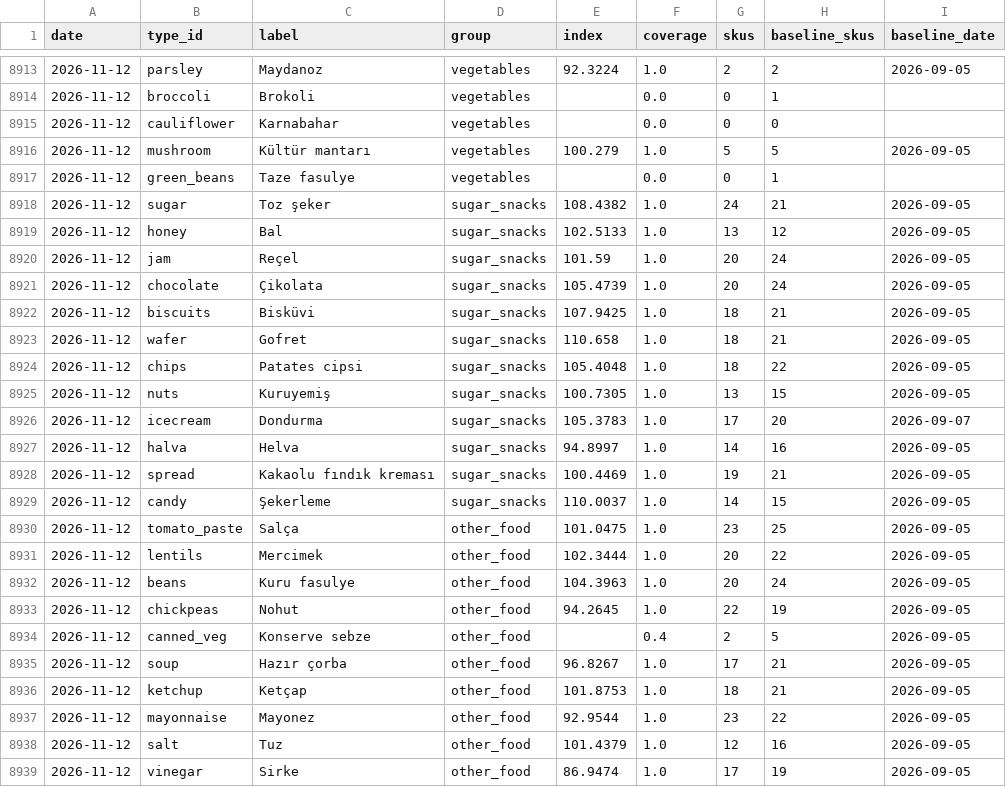
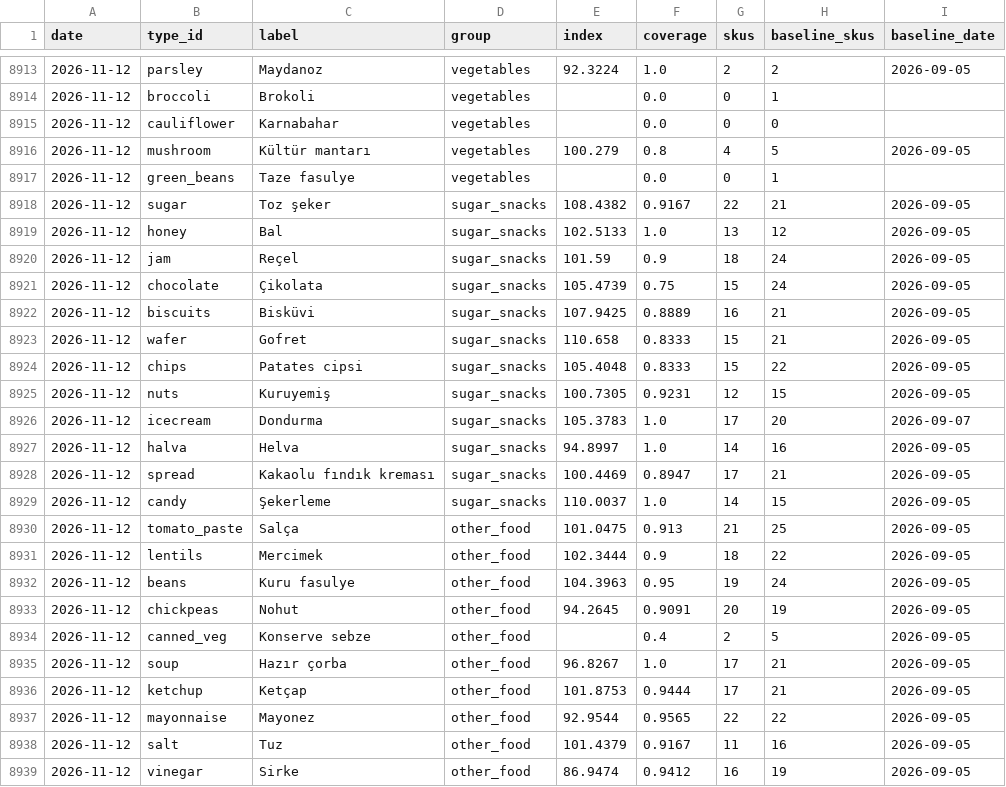
Before and after one commit to onurcan-b/acik-sepet, a CSV file: data/v0.4/type_indices.csv, drawn as a sheet; only a part is shown, gaps mark what is left out; the diff covers the shown part only.

```diff
--- a/data/v0.4/type_indices.csv
+++ b/data/v0.4/type_indices.csv
@@ -8915,25 +8915,25 @@ date,type_id,label,group,index,coverage,skus,baseline_skus,baseline_date
 2026-11-12,cauliflower,Karnabahar,vegetables,,0.0,0,0,
-2026-11-12,mushroom,Kültür mantarı,vegetables,100.279,1.0,5,5,2026-09-05
+2026-11-12,mushroom,Kültür mantarı,vegetables,100.279,0.8,4,5,2026-09-05
 2026-11-12,green_beans,Taze fasulye,vegetables,,0.0,0,1,
-2026-11-12,sugar,Toz şeker,sugar_snacks,108.4382,1.0,24,21,2026-09-05
+2026-11-12,sugar,Toz şeker,sugar_snacks,108.4382,0.9167,22,21,2026-09-05
 2026-11-12,honey,Bal,sugar_snacks,102.5133,1.0,13,12,2026-09-05
-2026-11-12,jam,Reçel,sugar_snacks,101.59,1.0,20,24,2026-09-05
-2026-11-12,chocolate,Çikolata,sugar_snacks,105.4739,1.0,20,24,2026-09-05
-2026-11-12,biscuits,Bisküvi,sugar_snacks,107.9425,1.0,18,21,2026-09-05
-2026-11-12,wafer,Gofret,sugar_snacks,110.658,1.0,18,21,2026-09-05
-2026-11-12,chips,Patates cipsi,sugar_snacks,105.4048,1.0,18,22,2026-09-05
-2026-11-12,nuts,Kuruyemiş,sugar_snacks,100.7305,1.0,13,15,2026-09-05
+2026-11-12,jam,Reçel,sugar_snacks,101.59,0.9,18,24,2026-09-05
+2026-11-12,chocolate,Çikolata,sugar_snacks,105.4739,0.75,15,24,2026-09-05
+2026-11-12,biscuits,Bisküvi,sugar_snacks,107.9425,0.8889,16,21,2026-09-05
+2026-11-12,wafer,Gofret,sugar_snacks,110.658,0.8333,15,21,2026-09-05
+2026-11-12,chips,Patates cipsi,sugar_snacks,105.4048,0.8333,15,22,2026-09-05
+2026-11-12,nuts,Kuruyemiş,sugar_snacks,100.7305,0.9231,12,15,2026-09-05
 2026-11-12,icecream,Dondurma,sugar_snacks,105.3783,1.0,17,20,2026-09-07
 2026-11-12,halva,Helva,sugar_snacks,94.8997,1.0,14,16,2026-09-05
-2026-11-12,spread,Kakaolu fındık kreması,sugar_snacks,100.4469,1.0,19,21,2026-09-05
+2026-11-12,spread,Kakaolu fındık kreması,sugar_snacks,100.4469,0.8947,17,21,2026-09-05
 2026-11-12,candy,Şekerleme,sugar_snacks,110.0037,1.0,14,15,2026-09-05
-2026-11-12,tomato_paste,Salça,other_food,101.0475,1.0,23,25,2026-09-05
-2026-11-12,lentils,Mercimek,other_food,102.3444,1.0,20,22,2026-09-05
-2026-11-12,beans,Kuru fasulye,other_food,104.3963,1.0,20,24,2026-09-05
-2026-11-12,chickpeas,Nohut,other_food,94.2645,1.0,22,19,2026-09-05
+2026-11-12,tomato_paste,Salça,other_food,101.0475,0.913,21,25,2026-09-05
+2026-11-12,lentils,Mercimek,other_food,102.3444,0.9,18,22,2026-09-05
+2026-11-12,beans,Kuru fasulye,other_food,104.3963,0.95,19,24,2026-09-05
+2026-11-12,chickpeas,Nohut,other_food,94.2645,0.9091,20,19,2026-09-05
 2026-11-12,canned_veg,Konserve sebze,other_food,,0.4,2,5,2026-09-05
 2026-11-12,soup,Hazır çorba,other_food,96.8267,1.0,17,21,2026-09-05
-2026-11-12,ketchup,Ketçap,other_food,101.8753,1.0,18,21,2026-09-05
-2026-11-12,mayonnaise,Mayonez,other_food,92.9544,1.0,23,22,2026-09-05
-2026-11-12,salt,Tuz,other_food,101.4379,1.0,12,16,2026-09-05
-2026-11-12,vinegar,Sirke,other_food,86.9474,1.0,17,19,2026-09-05
+2026-11-12,ketchup,Ketçap,other_food,101.8753,0.9444,17,21,2026-09-05
+2026-11-12,mayonnaise,Mayonez,other_food,92.9544,0.9565,22,22,2026-09-05
+2026-11-12,salt,Tuz,other_food,101.4379,0.9167,11,16,2026-09-05
+2026-11-12,vinegar,Sirke,other_food,86.9474,0.9412,16,19,2026-09-05
```
Also changed, not shown: 123 edited cells elsewhere in this file, data/v0.4/category_indices.csv, data/v0.4/index.csv, 19 other files.
